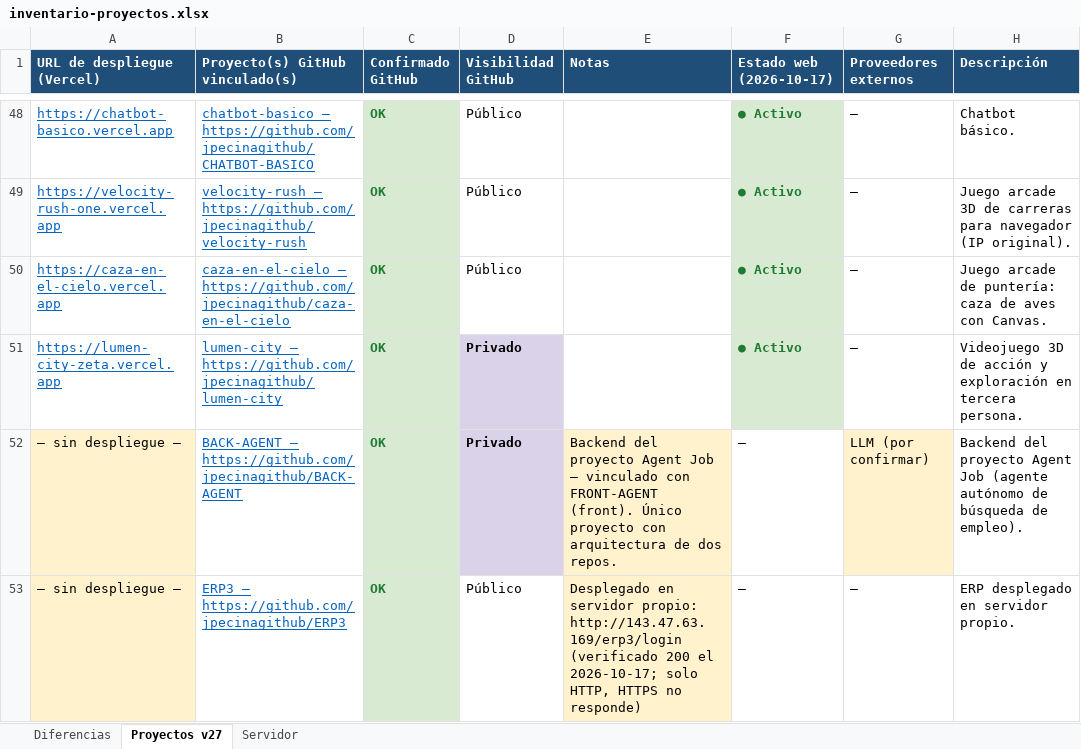
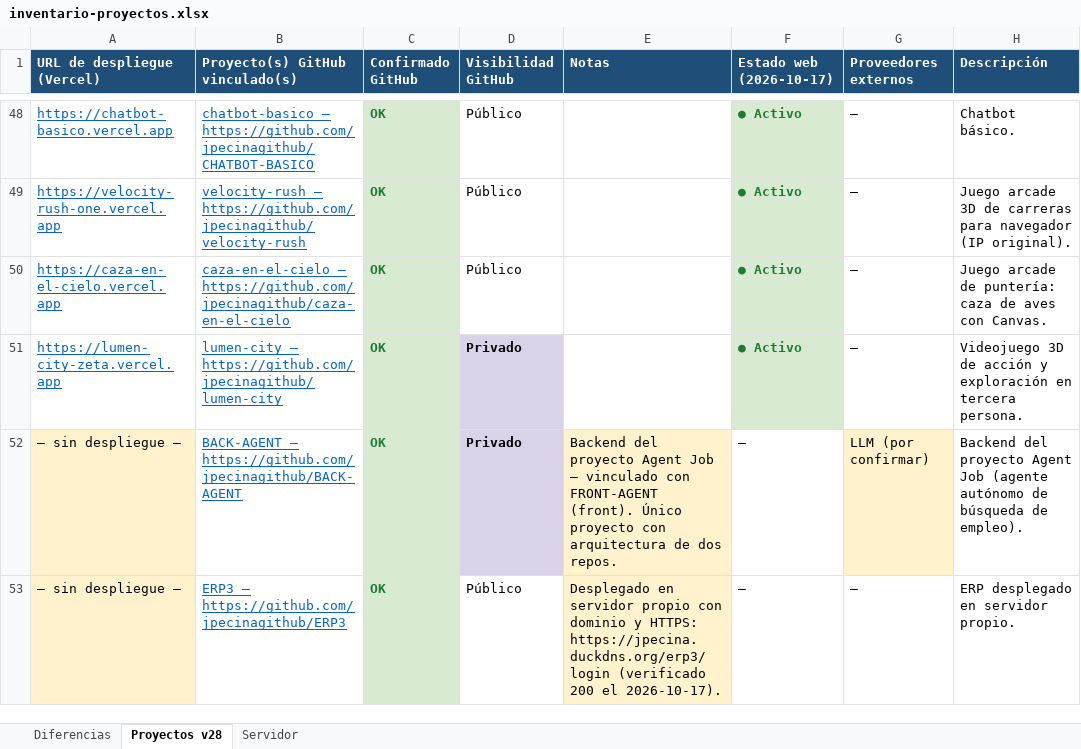
Before and after one commit to jpecinagithub/atlas-proyectos, an Excel workbook: public/inventario-proyectos.xlsx, sheet Proyectos v28, drawn as a sheet; only a part is shown, gaps mark what is left out; values as stored, in another font and other column widths than the file's, no borders; the diff names each change by its address in the sheet, - before the commit and + after, or states it on an @@ line.

Commit message:
ERP3 con dominio https://jpecina.duckdns.org + Excel v28

```diff
--- a/public/inventario-proyectos.xlsx (sheet Proyectos v28)
+++ b/public/inventario-proyectos.xlsx (sheet Proyectos v28)
-sheet tab: Proyectos v27
+sheet tab: Proyectos v28
-E53 (Notas): …en servidor propio: http://143.47.63.169/erp3/login (verificado 200 el 2026-10-17; solo HTTP, HTTPS no responde)
+E53 (Notas): …en servidor propio con dominio y HTTPS: https://jpecina.duckdns.org/erp3/login (verificado 200 el 2026-10-17).
```
Also changed, not shown: 3 other files.
